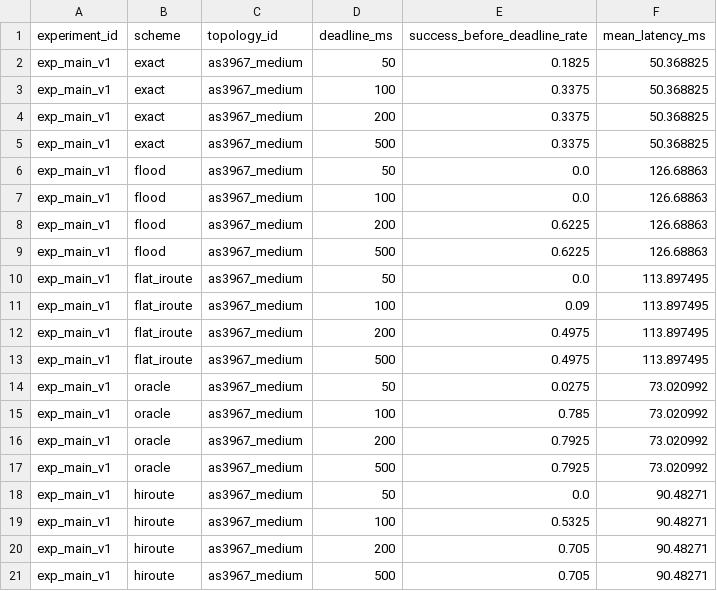
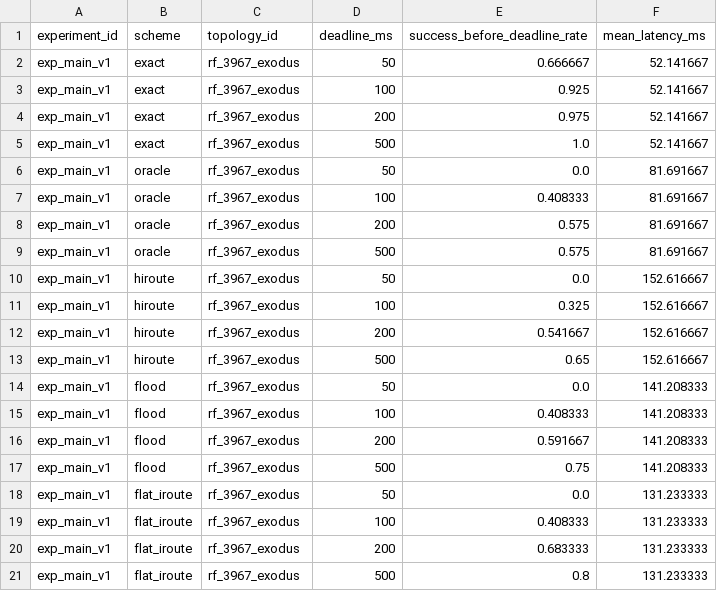
Before and after one commit to BIT-Orange/HiRoute, a CSV file: results/aggregate/deadline_summary.csv, drawn as a sheet.

```diff
--- a/results/aggregate/deadline_summary.csv
+++ b/results/aggregate/deadline_summary.csv
@@ -1,21 +1,21 @@
 experiment_id,scheme,topology_id,deadline_ms,success_before_deadline_rate,mean_latency_ms
-exp_main_v1,exact,as3967_medium,50,0.1825,50.368825
-exp_main_v1,exact,as3967_medium,100,0.3375,50.368825
-exp_main_v1,exact,as3967_medium,200,0.3375,50.368825
-exp_main_v1,exact,as3967_medium,500,0.3375,50.368825
-exp_main_v1,flood,as3967_medium,50,0.0,126.68863
-exp_main_v1,flood,as3967_medium,100,0.0,126.68863
-exp_main_v1,flood,as3967_medium,200,0.6225,126.68863
-exp_main_v1,flood,as3967_medium,500,0.6225,126.68863
-exp_main_v1,flat_iroute,as3967_medium,50,0.0,113.897495
-exp_main_v1,flat_iroute,as3967_medium,100,0.09,113.897495
-exp_main_v1,flat_iroute,as3967_medium,200,0.4975,113.897495
-exp_main_v1,flat_iroute,as3967_medium,500,0.4975,113.897495
-exp_main_v1,oracle,as3967_medium,50,0.0275,73.020992
-exp_main_v1,oracle,as3967_medium,100,0.785,73.020992
-exp_main_v1,oracle,as3967_medium,200,0.7925,73.020992
-exp_main_v1,oracle,as3967_medium,500,0.7925,73.020992
-exp_main_v1,hiroute,as3967_medium,50,0.0,90.48271
-exp_main_v1,hiroute,as3967_medium,100,0.5325,90.48271
-exp_main_v1,hiroute,as3967_medium,200,0.705,90.48271
-exp_main_v1,hiroute,as3967_medium,500,0.705,90.48271
+exp_main_v1,exact,rf_3967_exodus,50,0.666667,52.141667
+exp_main_v1,exact,rf_3967_exodus,100,0.925,52.141667
+exp_main_v1,exact,rf_3967_exodus,200,0.975,52.141667
+exp_main_v1,exact,rf_3967_exodus,500,1.0,52.141667
+exp_main_v1,oracle,rf_3967_exodus,50,0.0,81.691667
+exp_main_v1,oracle,rf_3967_exodus,100,0.408333,81.691667
+exp_main_v1,oracle,rf_3967_exodus,200,0.575,81.691667
+exp_main_v1,oracle,rf_3967_exodus,500,0.575,81.691667
+exp_main_v1,hiroute,rf_3967_exodus,50,0.0,152.616667
+exp_main_v1,hiroute,rf_3967_exodus,100,0.325,152.616667
+exp_main_v1,hiroute,rf_3967_exodus,200,0.541667,152.616667
+exp_main_v1,hiroute,rf_3967_exodus,500,0.65,152.616667
+exp_main_v1,flood,rf_3967_exodus,50,0.0,141.208333
+exp_main_v1,flood,rf_3967_exodus,100,0.408333,141.208333
+exp_main_v1,flood,rf_3967_exodus,200,0.591667,141.208333
+exp_main_v1,flood,rf_3967_exodus,500,0.75,141.208333
+exp_main_v1,flat_iroute,rf_3967_exodus,50,0.0,131.233333
+exp_main_v1,flat_iroute,rf_3967_exodus,100,0.408333,131.233333
+exp_main_v1,flat_iroute,rf_3967_exodus,200,0.683333,131.233333
+exp_main_v1,flat_iroute,rf_3967_exodus,500,0.8,131.233333
```
Also changed, not shown: results/aggregate/candidate_shrinkage.csv, results/aggregate/failure_breakdown.csv, 22 other files.
